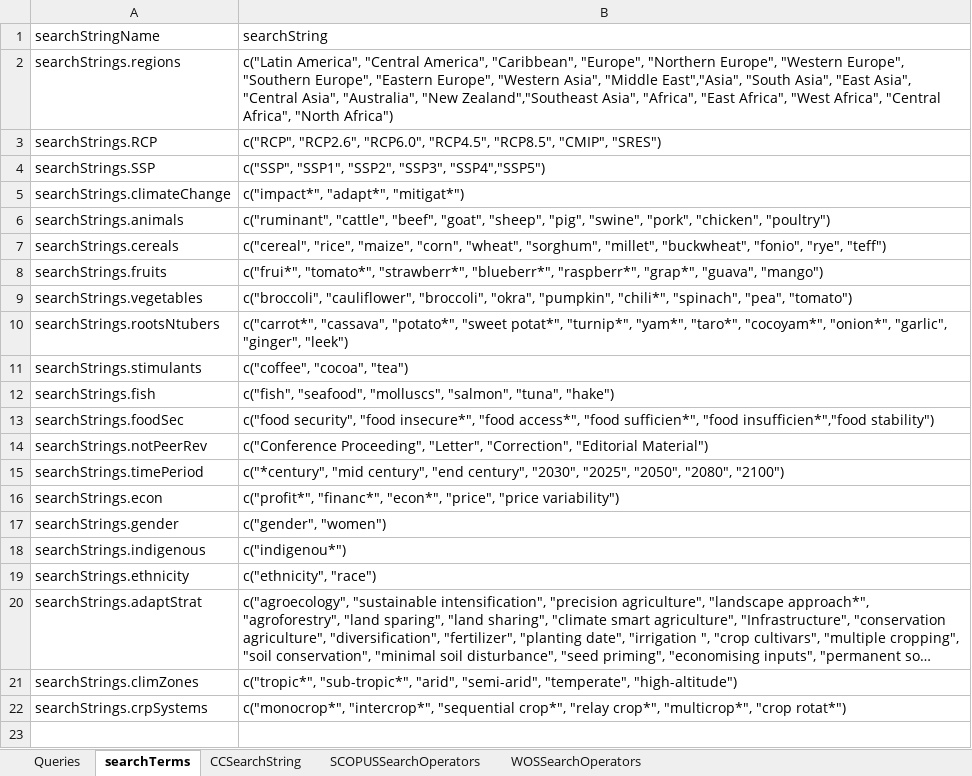
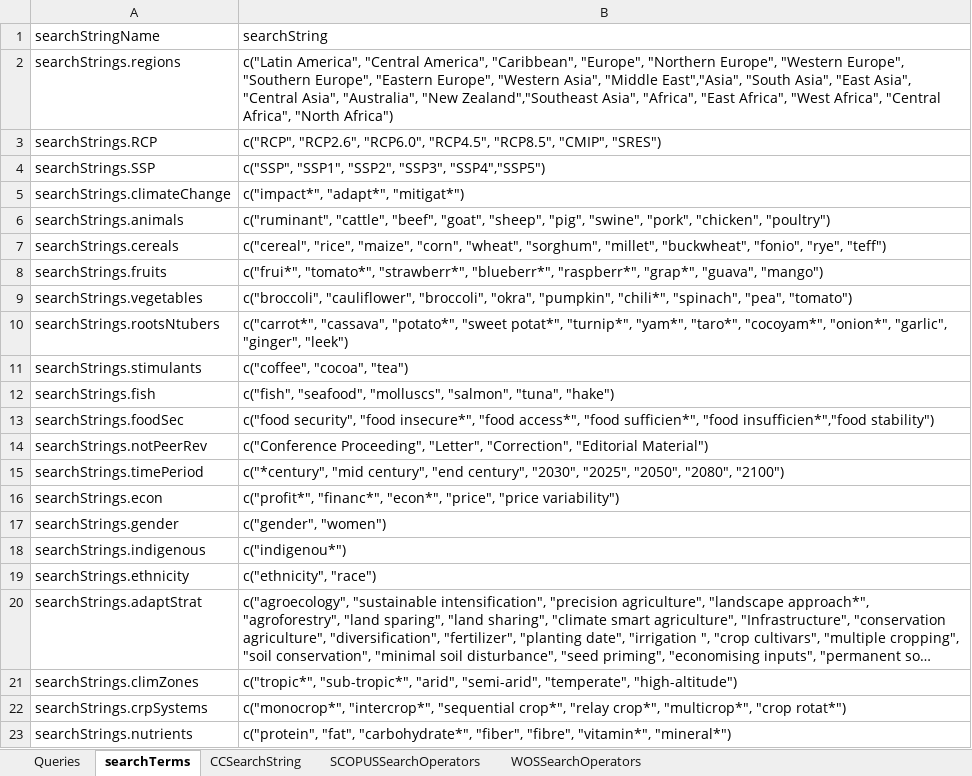
Before and after one commit to GeraldCNelson/citationManagement, an Excel workbook: data-raw/queries_wg2_ch05.xlsx, sheet searchTerms, drawn as a sheet; long unchanged cells end in …; values as stored, in another font and other column widths than the file's, no borders; the diff names each change by its address in the sheet, - before the commit and + after, or states it on an @@ line.

Commit message:
Added a new set of search terms for the spreadsheet

```diff
--- a/data-raw/queries_wg2_ch05.xlsx (sheet searchTerms)
+++ b/data-raw/queries_wg2_ch05.xlsx (sheet searchTerms)
+row 23: searchStrings.nutrients | c("protein", "fat", "carbohydrate*", "fiber", "fibre", "vitamin*", "mineral*")
```
